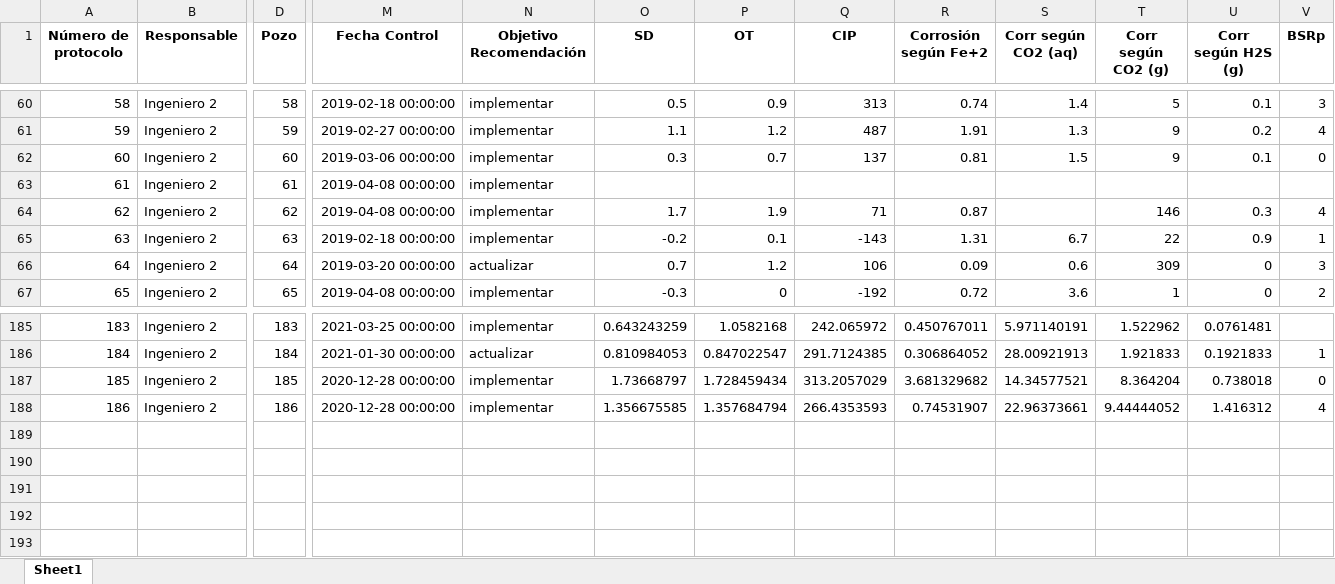
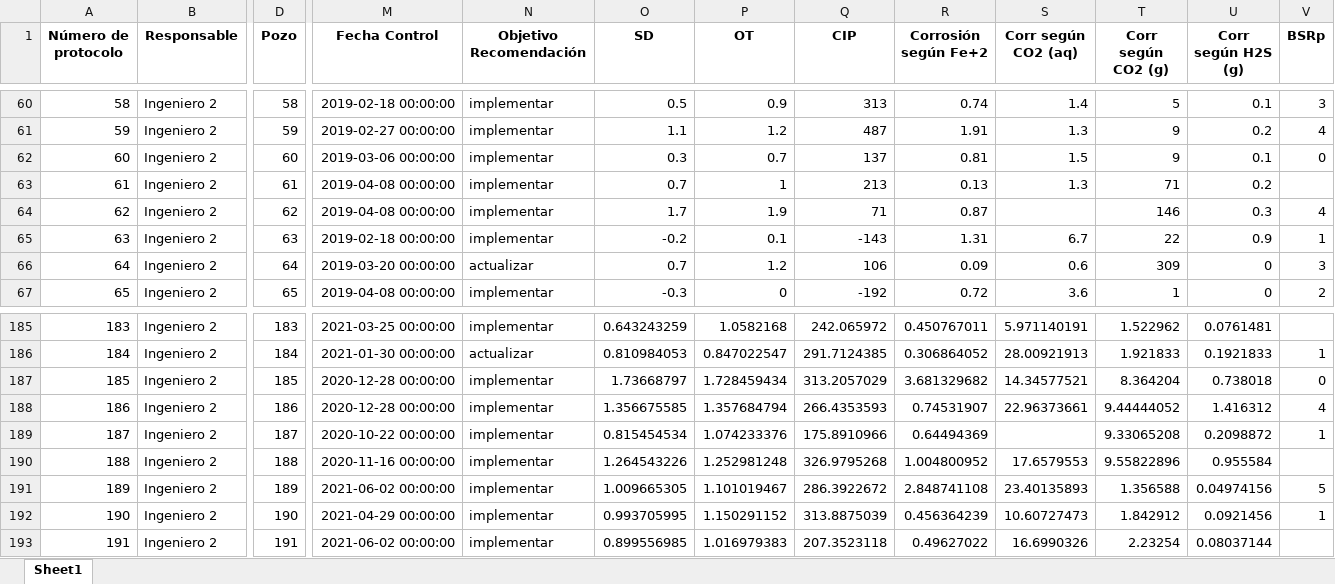
Before and after one commit to GFernandez94/ML-Tratamiento-Quimico-Pozos-Integridad-Corrosion, an Excel workbook: Data/BD Autom Recomendaciones.xlsx, sheet Sheet1, drawn as a sheet; only a part is shown, gaps mark what is left out; values as stored, in another font and other column widths than the file's, no borders; rows hold the shown columns only; the diff names each change by its address in the sheet, - before the commit and + after, or states it on an @@ line.

```diff
--- a/Data/BD Autom Recomendaciones.xlsx (sheet Sheet1)
+++ b/Data/BD Autom Recomendaciones.xlsx (sheet Sheet1)
-O63 (SD): (empty)
+O63 (SD): 0.7
-P63 (OT): (empty)
+P63 (OT): 1
-Q63 (CIP): (empty)
+Q63 (CIP): 213
-R63 (Corrosión según Fe+2): (empty)
+R63 (Corrosión según Fe+2): 0.13
-S63 (Corr según CO2 (aq)): (empty)
+S63 (Corr según CO2 (aq)): 1.3
-T63 (Corr según CO2 (g)): (empty)
+T63 (Corr según CO2 (g)): 71
-U63 (Corr según H2S (g)): (empty)
+U63 (Corr según H2S (g)): 0.2
+row 189: 187 | Ingeniero 2 | 187 | 2020-10-22 00:00:00 | implementar | 0.815454534 | 1.074233376 | 175.8910966 | 0.64494369 |  | 9.33065208 | 0.2098872 | 1
+row 190: 188 | Ingeniero 2 | 188 | 2020-11-16 00:00:00 | implementar | 1.264543226 | 1.252981248 | 326.9795268 | 1.004800952 | 17.6579553 | 9.55822896 | 0.955584
+row 191: 189 | Ingeniero 2 | 189 | 2021-06-02 00:00:00 | implementar | 1.009665305 | 1.101019467 | 286.3922672 | 2.848741108 | 23.40135893 | 1.356588 | 0.04974156 | 5
+row 192: 190 | Ingeniero 2 | 190 | 2021-04-29 00:00:00 | implementar | 0.993705995 | 1.150291152 | 313.8875039 | 0.456364239 | 10.60727473 | 1.842912 | 0.0921456 | 1
+row 193: 191 | Ingeniero 2 | 191 | 2021-06-02 00:00:00 | implementar | 0.899556985 | 1.016979383 | 207.3523118 | 0.49627022 | 16.6990326 | 2.23254 | 0.08037144
```
Also changed, not shown: 2 other files.
